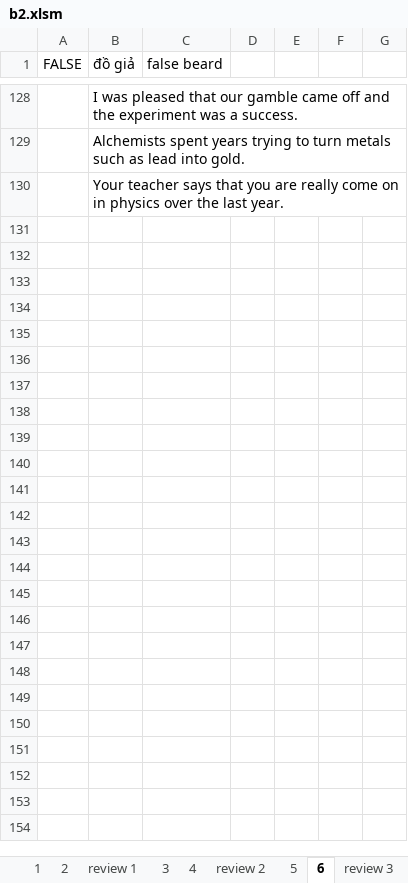
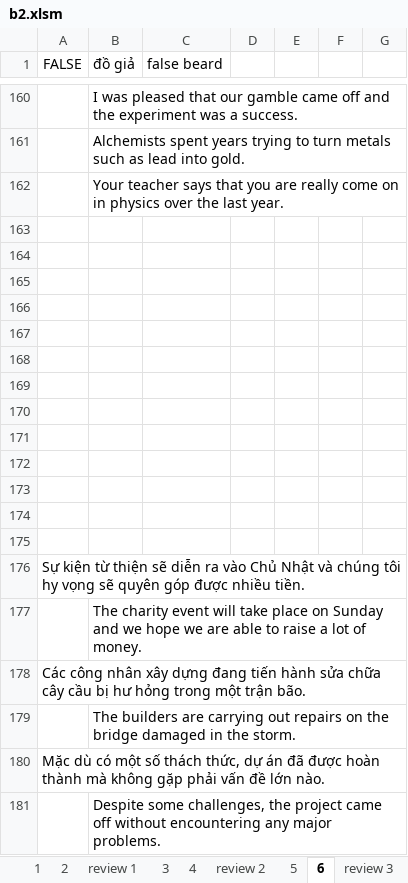
Before and after one commit to thaidh-dev/Engrisk, an Excel workbook: MinhAnh/b2/b2.xlsm, sheet 6, drawn as a sheet; only a part is shown, gaps mark what is left out; values as stored, in another font and other column widths than the file's, no borders; charts and pictures not drawn; the diff covers the shown part only; the diff names each change by its address in the sheet, - before the commit and + after, or states it on an @@ line.

```diff
--- a/MinhAnh/b2/b2.xlsm (sheet 6)
+++ b/MinhAnh/b2/b2.xlsm (sheet 6)
+row 163: (empty)
+row 164: (empty)
+row 165: (empty)
+row 166: (empty)
+row 167: (empty)
+row 168: (empty)
+row 169: (empty)
+row 170: (empty)
+row 171: (empty)
+row 172: (empty)
+row 173: (empty)
+row 174: (empty)
+row 175: (empty)
+row 176: Sự kiện từ thiện sẽ diễn ra vào Chủ Nhật và chúng tôi hy vọng sẽ quyên góp được nhiều tiền.
+row 177:  | The charity event will take place on Sunday and we hope we are able to raise a lot of money.
+row 178: Các công nhân xây dựng đang tiến hành sửa chữa cây cầu bị hư hỏng trong một trận bão.
+row 179:  | The builders are carrying out repairs on the bridge damaged in the storm.
+row 180: Mặc dù có một số thách thức, dự án đã được hoàn thành mà không gặp phải vấn đề lớn nào.
+row 181:  | Despite some challenges, the project came off without encountering any major problems.
```
Also changed, not shown: 60 added rows elsewhere in this sheet, sheet 4, Phrasal Verbs/Phrasal Verbs.xlsm.
